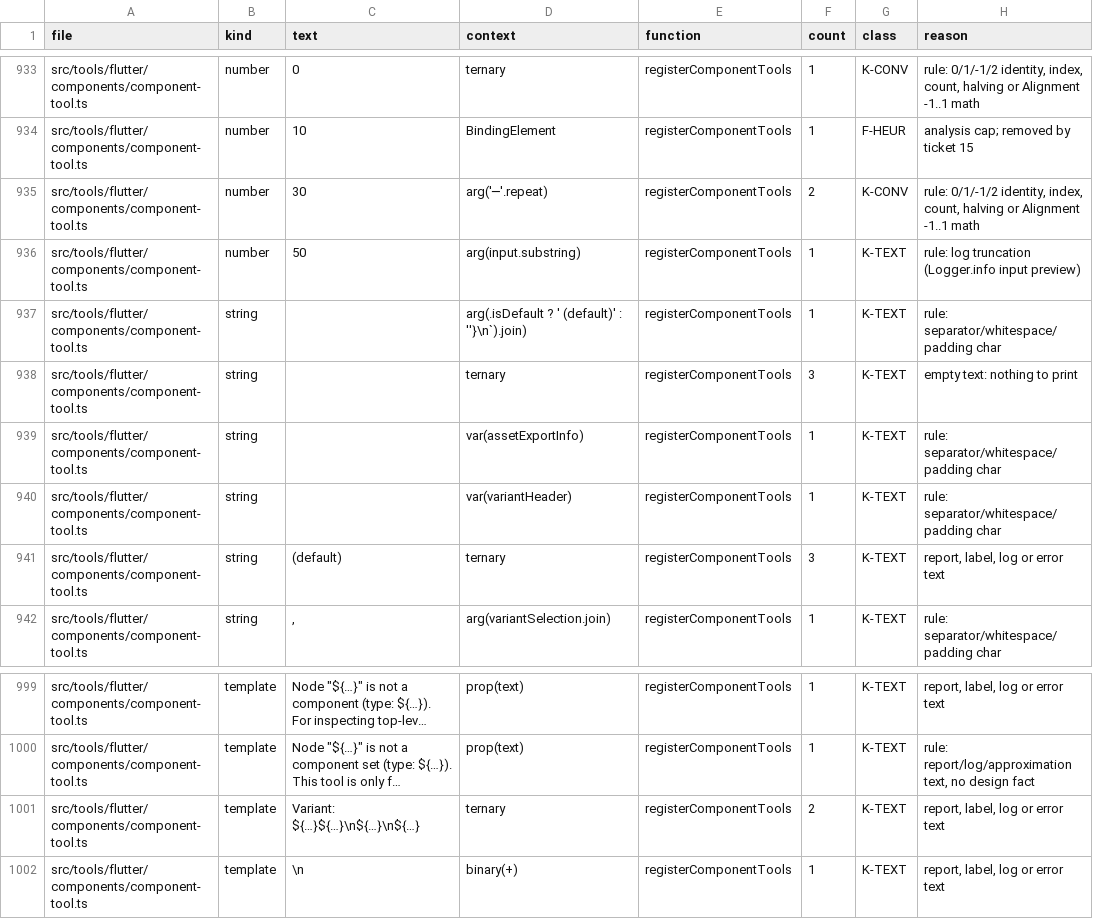
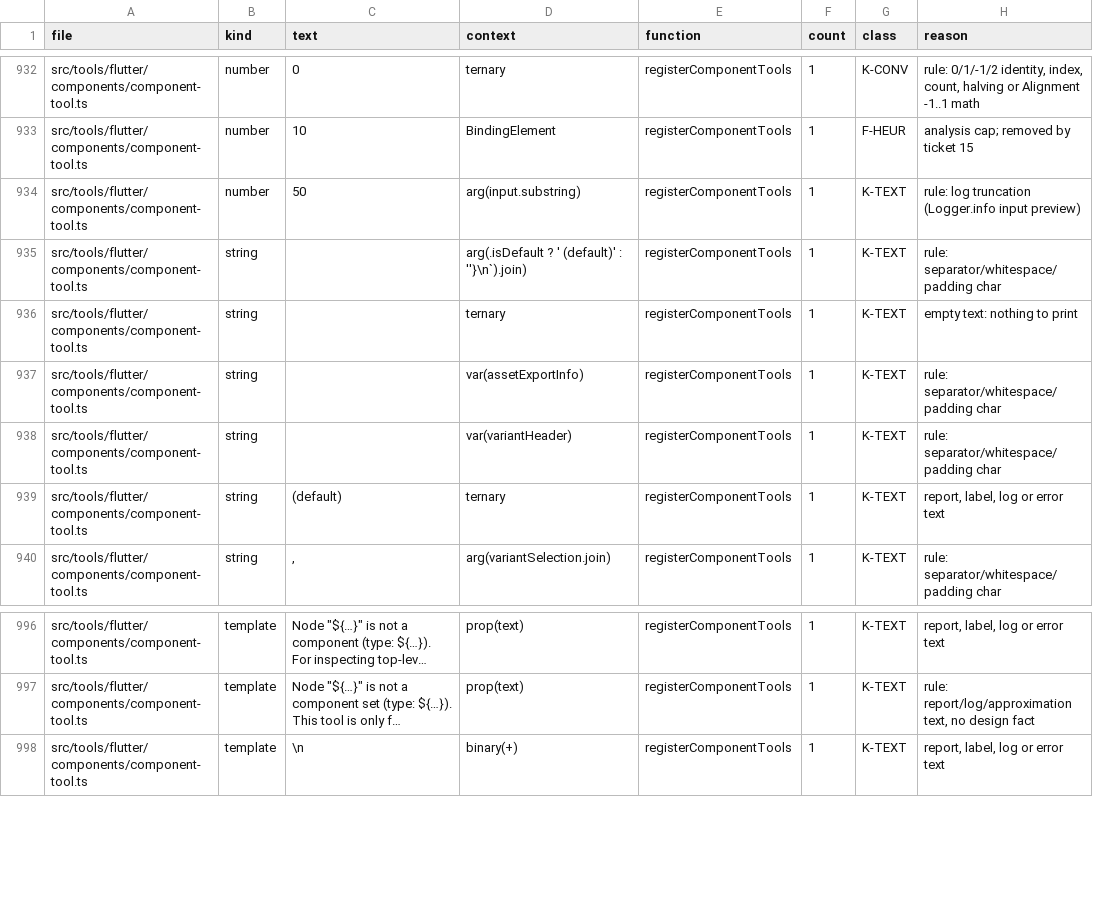
Before and after one commit to ahmedibrahim085/figma-flutter-mcp-extended, a TSV file: tools/literal-baseline.tsv, drawn as a sheet; only a part is shown, gaps mark what is left out; long unchanged cells end in …; removed rows and columns are numbered as before the commit, all else as after; the diff covers the shown part only; the diff names each change by its address in the sheet, - before the commit and + after, or states it on an @@ line.

```diff
--- a/tools/literal-baseline.tsv
+++ b/tools/literal-baseline.tsv
-row 935: src/tools/flutter/components/component-tool.ts | number | 30 | arg('─'.repeat) | registerComponentTools | 2 | K-CONV | rule: 0/1/-1/2 identity, index, count, halving or Alignment -1..1 math
-F936 (count): 3
+F936 (count): 1
-F939 (count): 3
+F939 (count): 1
-row 1001: src/tools/flutter/components/component-tool.ts | template | Variant: ${…}${…}\n${…}\n${…} | ternary | registerComponentTools | 2 | K-TEXT | report, label, log or error text
```
Also changed, not shown: 6 added rows and 8 removed rows elsewhere in this file, 5 other files.
